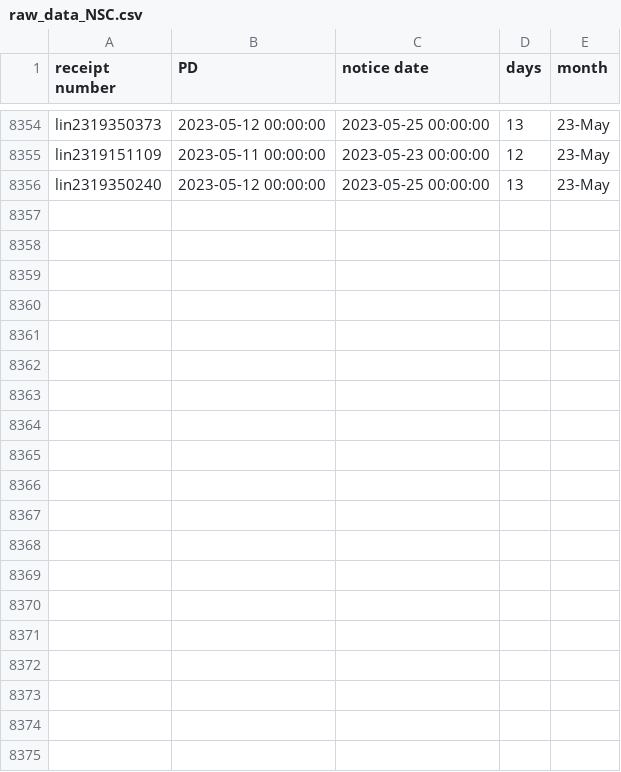
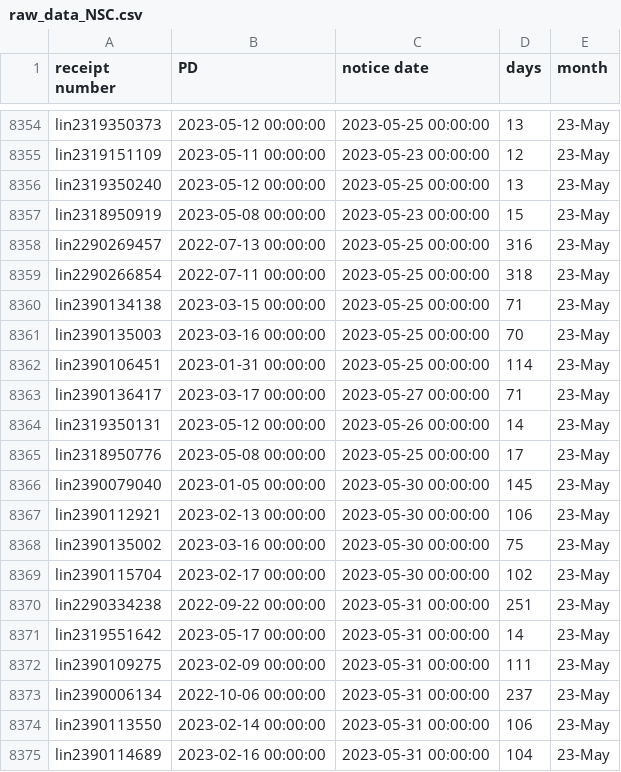
Before and after one commit to happy-fish-01/National_interest_waiver_waittime, a CSV file: raw_data_NSC.csv, drawn as a sheet; only a part is shown, gaps mark what is left out; the diff covers the shown part only.

```diff
--- a/raw_data_NSC.csv
+++ b/raw_data_NSC.csv
@@ -8356 +8356,20 @@ lin2319151109,2023-05-11 00:00:00,2023-05-23 00:00:00,12,23-May
 lin2319350240,2023-05-12 00:00:00,2023-05-25 00:00:00,13,23-May
+lin2318950919,2023-05-08 00:00:00,2023-05-23 00:00:00,15,23-May
+lin2290269457,2022-07-13 00:00:00,2023-05-25 00:00:00,316,23-May
+lin2290266854,2022-07-11 00:00:00,2023-05-25 00:00:00,318,23-May
+lin2390134138,2023-03-15 00:00:00,2023-05-25 00:00:00,71,23-May
+lin2390135003,2023-03-16 00:00:00,2023-05-25 00:00:00,70,23-May
+lin2390106451,2023-01-31 00:00:00,2023-05-25 00:00:00,114,23-May
+lin2390136417,2023-03-17 00:00:00,2023-05-27 00:00:00,71,23-May
+lin2319350131,2023-05-12 00:00:00,2023-05-26 00:00:00,14,23-May
+lin2318950776,2023-05-08 00:00:00,2023-05-25 00:00:00,17,23-May
+lin2390079040,2023-01-05 00:00:00,2023-05-30 00:00:00,145,23-May
+lin2390112921,2023-02-13 00:00:00,2023-05-30 00:00:00,106,23-May
+lin2390135002,2023-03-16 00:00:00,2023-05-30 00:00:00,75,23-May
+lin2390115704,2023-02-17 00:00:00,2023-05-30 00:00:00,102,23-May
+lin2290334238,2022-09-22 00:00:00,2023-05-31 00:00:00,251,23-May
+lin2319551642,2023-05-17 00:00:00,2023-05-31 00:00:00,14,23-May
+lin2390109275,2023-02-09 00:00:00,2023-05-31 00:00:00,111,23-May
+lin2390006134,2022-10-06 00:00:00,2023-05-31 00:00:00,237,23-May
+lin2390113550,2023-02-14 00:00:00,2023-05-31 00:00:00,106,23-May
+lin2390114689,2023-02-16 00:00:00,2023-05-31 00:00:00,104,23-May
```
Also changed, not shown: 10 added rows elsewhere in this file, 4 other files.
